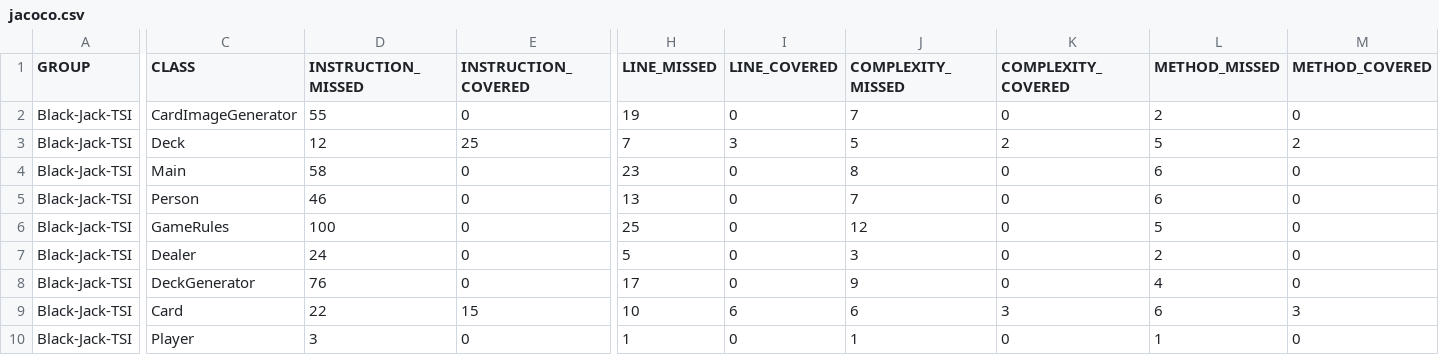
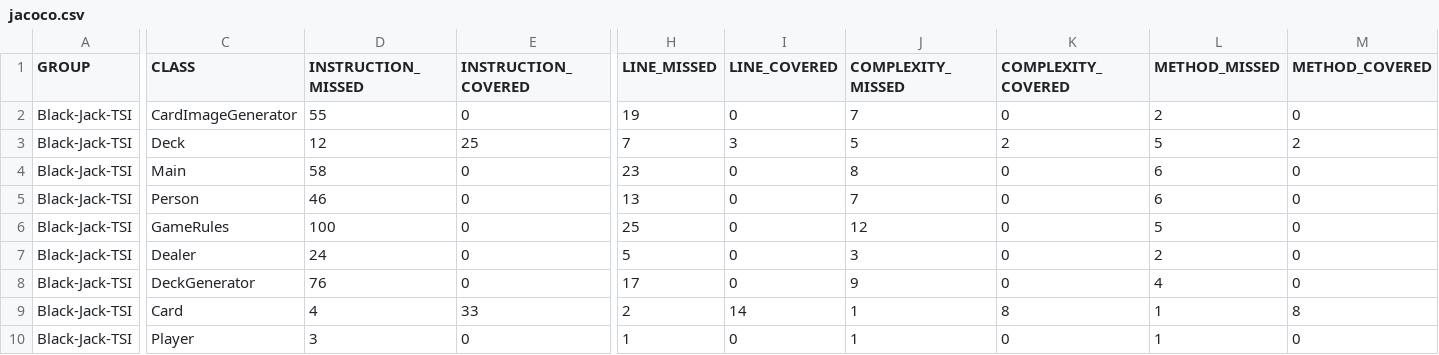
Before and after one commit to asharubendy/Black-Jack-TSI, a CSV file: target/site/jacoco/jacoco.csv, drawn as a sheet; only a part is shown, gaps mark what is left out; the diff names each change by its address in the sheet, - before the commit and + after, or states it on an @@ line.

```diff
--- a/target/site/jacoco/jacoco.csv
+++ b/target/site/jacoco/jacoco.csv
-D9 (INSTRUCTION_MISSED): 22
+D9 (INSTRUCTION_MISSED): 4
-E9 (INSTRUCTION_COVERED): 15
+E9 (INSTRUCTION_COVERED): 33
-H9 (LINE_MISSED): 10
+H9 (LINE_MISSED): 2
-I9 (LINE_COVERED): 6
+I9 (LINE_COVERED): 14
-J9 (COMPLEXITY_MISSED): 6
+J9 (COMPLEXITY_MISSED): 1
-K9 (COMPLEXITY_COVERED): 3
+K9 (COMPLEXITY_COVERED): 8
-L9 (METHOD_MISSED): 6
+L9 (METHOD_MISSED): 1
-M9 (METHOD_COVERED): 3
+M9 (METHOD_COVERED): 8
```
Also changed, not shown: 13 other files.
